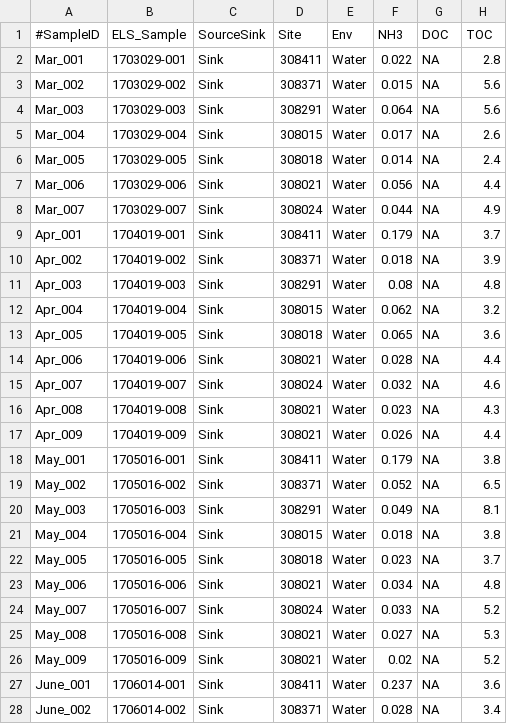
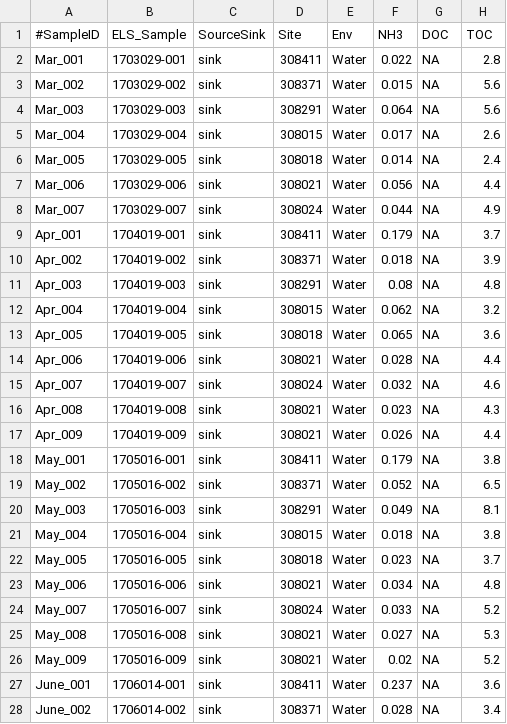
Before and after one commit to calandryll/qiime2, a TSV file: mapping.tsv, drawn as a sheet; only a part is shown; the diff covers the shown part only; the diff names each change by its address in the sheet, - before the commit and + after, or states it on an @@ line.

Commit message:
Updates

```diff
--- a/mapping.tsv
+++ b/mapping.tsv
-C2:C28 (SourceSink): Sink
+C2:C28 (SourceSink): sink
```
Also changed, not shown: 64 edited cells elsewhere in this file.
